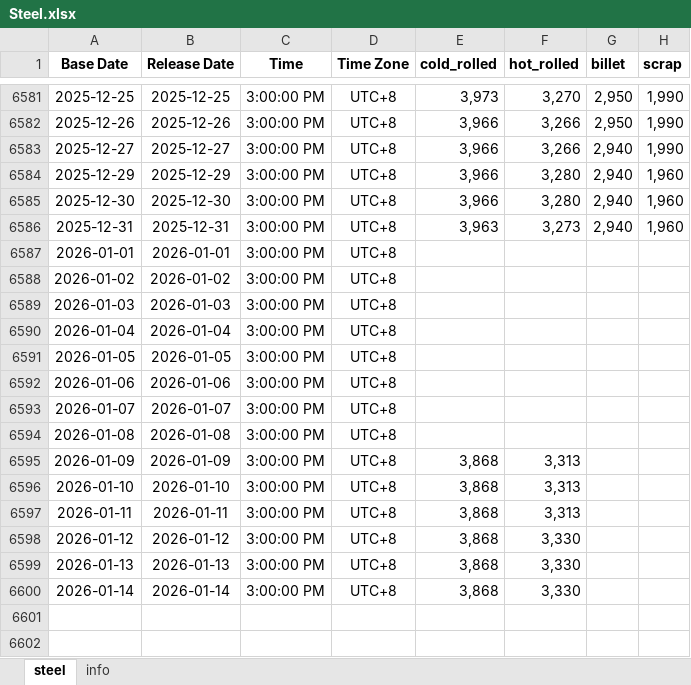
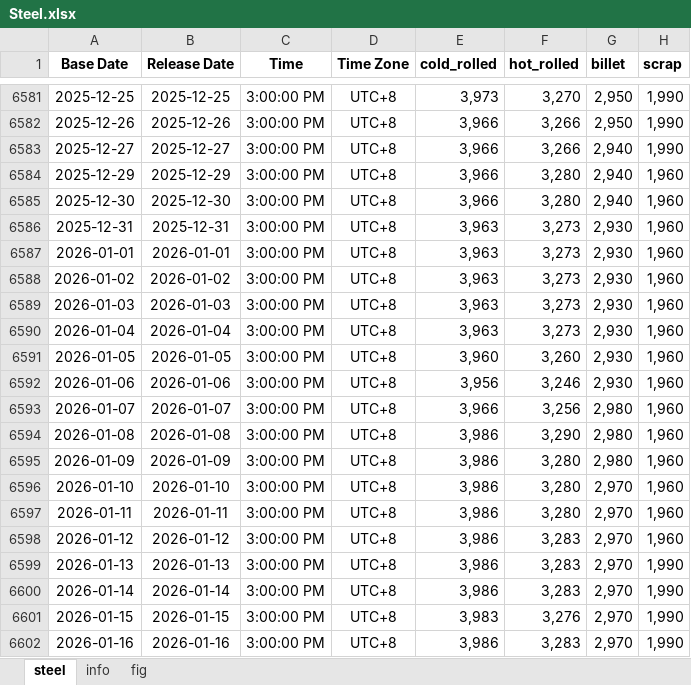
Before and after one commit to Tommylee1013/AlternativeData, an Excel workbook: data/commodity/Steel.xlsx, sheet steel, drawn as a sheet; only a part is shown, gaps mark what is left out; values as stored, in another font and other column widths than the file's, no borders; the diff names each change by its address in the sheet, - before the commit and + after, or states it on an @@ line.

Commit message:
Data update (2026/01/16)

```diff
--- a/data/commodity/Steel.xlsx (sheet steel)
+++ b/data/commodity/Steel.xlsx (sheet steel)
+sheet tab: fig
-G6586 (billet): 2,940
+G6586 (billet): 2,930
-E6587:E6590 (cold_rolled): (empty)
+E6587:E6590 (cold_rolled): 3,963
-F6587:F6590 (hot_rolled): (empty)
+F6587:F6590 (hot_rolled): 3,273
-G6587:G6592 (billet): (empty)
+G6587:G6592 (billet): 2,930
-H6587:H6598 (scrap): (empty)
+H6587:H6598 (scrap): 1,960
-E6591 (cold_rolled): (empty)
+E6591 (cold_rolled): 3,960
-F6591 (hot_rolled): (empty)
+F6591 (hot_rolled): 3,260
-E6592 (cold_rolled): (empty)
+E6592 (cold_rolled): 3,956
-F6592 (hot_rolled): (empty)
+F6592 (hot_rolled): 3,246
-E6593 (cold_rolled): (empty)
+E6593 (cold_rolled): 3,966
-F6593 (hot_rolled): (empty)
+F6593 (hot_rolled): 3,256
-G6593:G6595 (billet): (empty)
+G6593:G6595 (billet): 2,980
-E6594 (cold_rolled): (empty)
+E6594 (cold_rolled): 3,986
-F6594 (hot_rolled): (empty)
+F6594 (hot_rolled): 3,290
-E6595:E6600 (cold_rolled): 3,868
+E6595:E6600 (cold_rolled): 3,986
-F6595:F6597 (hot_rolled): 3,313
+F6595:F6597 (hot_rolled): 3,280
-G6596:G6600 (billet): (empty)
+G6596:G6600 (billet): 2,970
-F6598:F6600 (hot_rolled): 3,330
+F6598:F6600 (hot_rolled): 3,283
-H6599:H6600 (scrap): (empty)
+H6599:H6600 (scrap): 1,990
+row 6601: 2026-01-15 | 2026-01-15 | 3:00:00 PM | UTC+8 | 3,983 | 3,276 | 2,970 | 1,990
+row 6602: 2026-01-16 | 2026-01-16 | 3:00:00 PM | UTC+8 | 3,986 | 3,283 | 2,970 | 1,990
```
Also changed, not shown: sheet info, charts or pictures, data/freight/Baltic air freight index.xlsx, data/freight/US Rail Traffic.xlsx, 5 other files.
